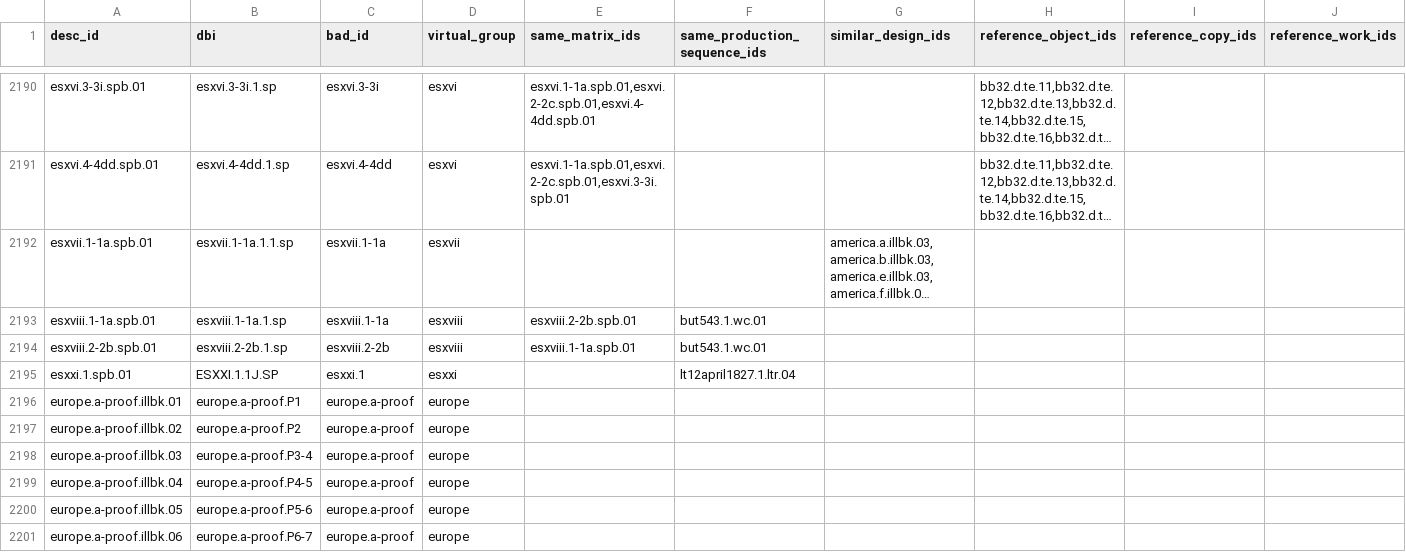
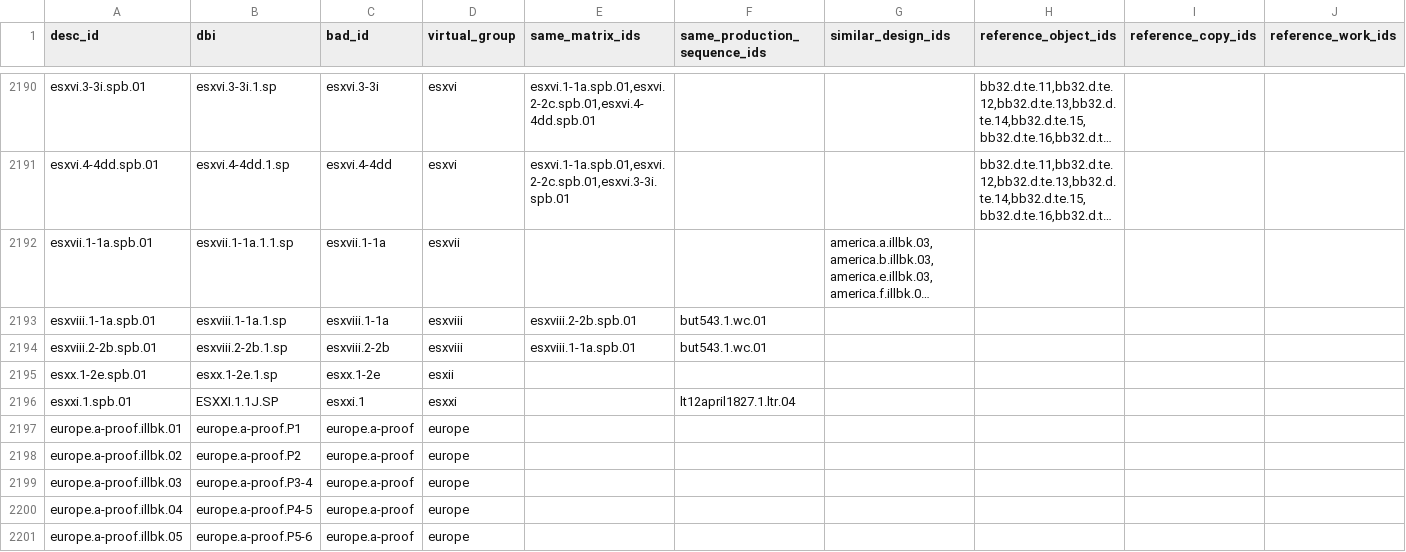
Before and after one commit to blakearchive/data, a CSV file: csv/blake-relations.csv, drawn as a sheet; only a part is shown, gaps mark what is left out; the shorter side is filled out with more unchanged rows; long unchanged cells end in …; rows hold the shown columns only; the diff names each change by its address in the sheet, - before the commit and + after, or states it on an @@ line.

Commit message:
added esxx

```diff
--- a/csv/blake-relations.csv
+++ b/csv/blake-relations.csv
+row 2195: esxx.1-2e.spb.01 | esxx.1-2e.1.sp | esxx.1-2e | esxii
```
